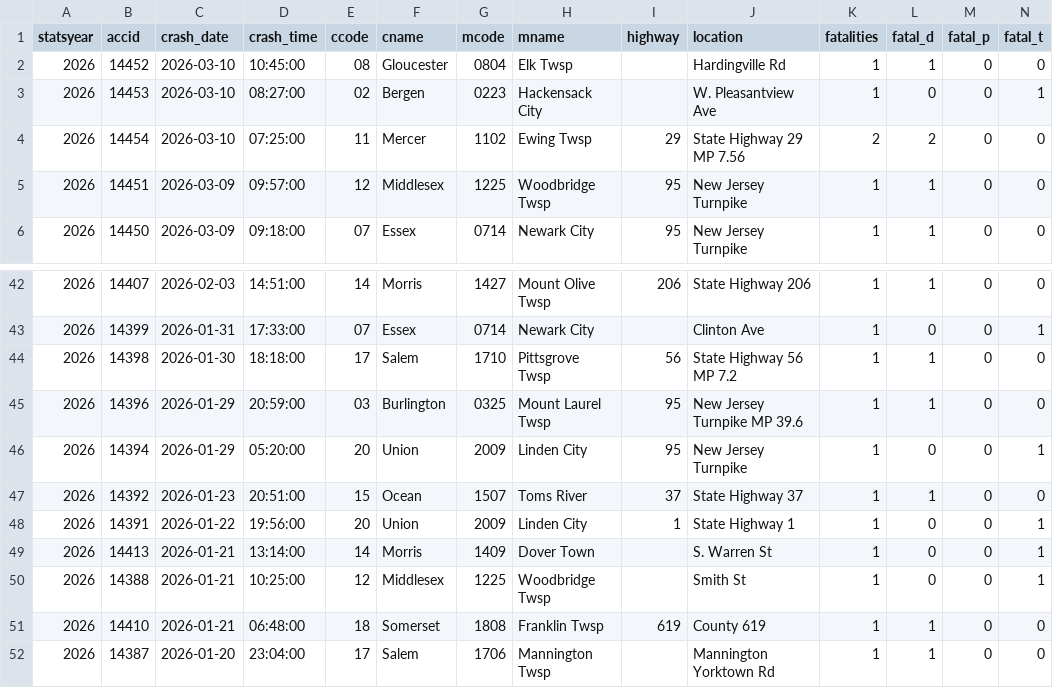
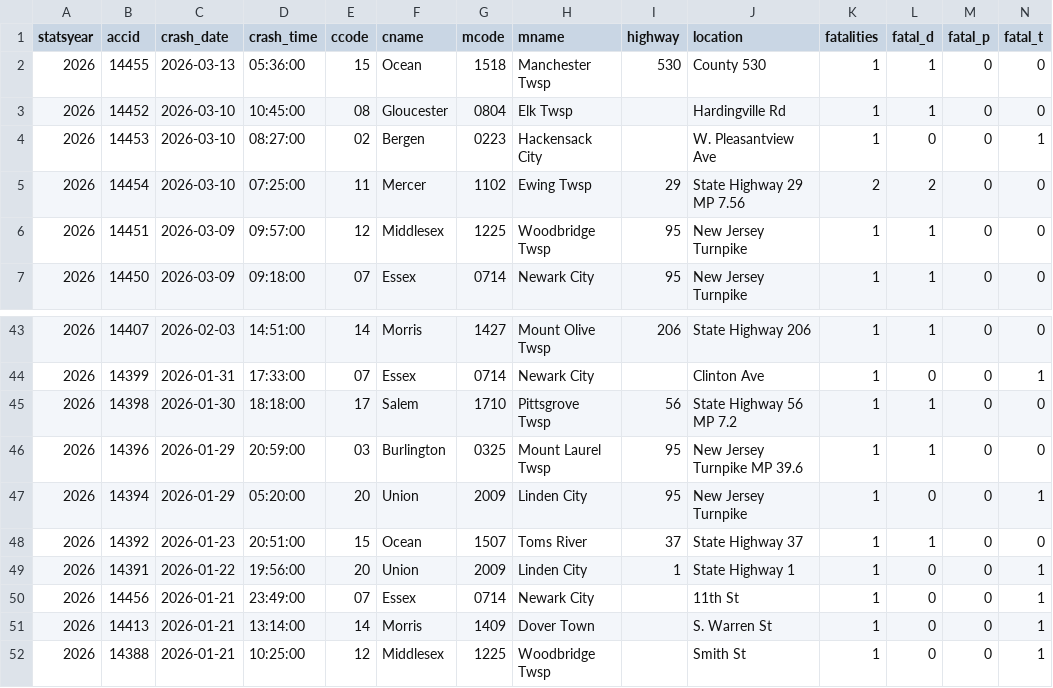
Before and after one commit to unneccesary-roughage/nj-crashes, a CSV file: exports/njsp_fatal_crashes_all.csv, drawn as a sheet; only a part is shown, gaps mark what is left out; the shorter side is filled out with more unchanged rows; rows hold the shown columns only; the diff names each change by its address in the sheet, - before the commit and + after, or states it on an @@ line.

```diff
--- a/exports/njsp_fatal_crashes_all.csv
+++ b/exports/njsp_fatal_crashes_all.csv
+row 2: 2026 | 14455 | 2026-03-13 | 05:36:00 | 15 | Ocean | 1518 | Manchester Twsp | 530 | County 530 | 1 | 1 | 0 | 0
+row 50: 2026 | 14456 | 2026-01-21 | 23:49:00 | 07 | Essex | 0714 | Newark City |  | 11th St | 1 | 0 | 0 | 1
```
Also changed, not shown: 5 other files.
